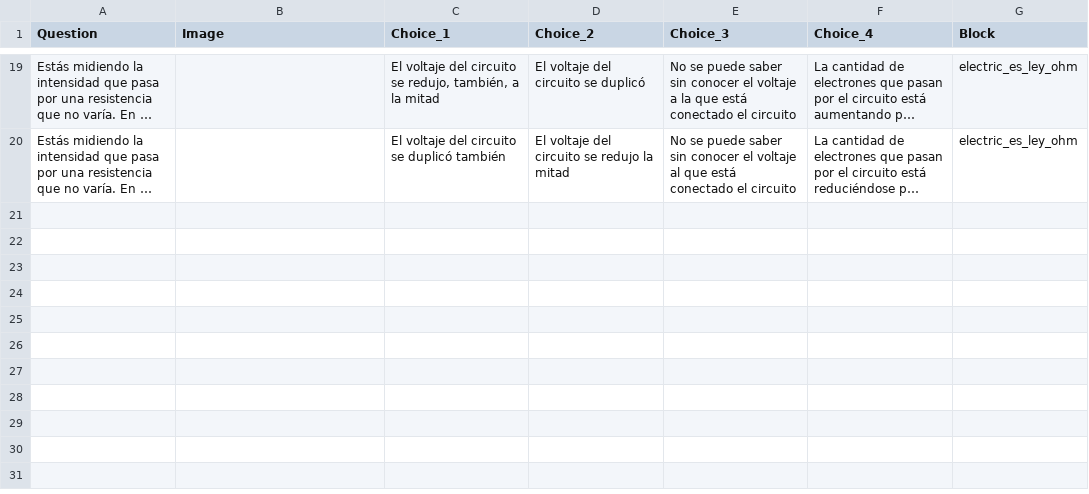
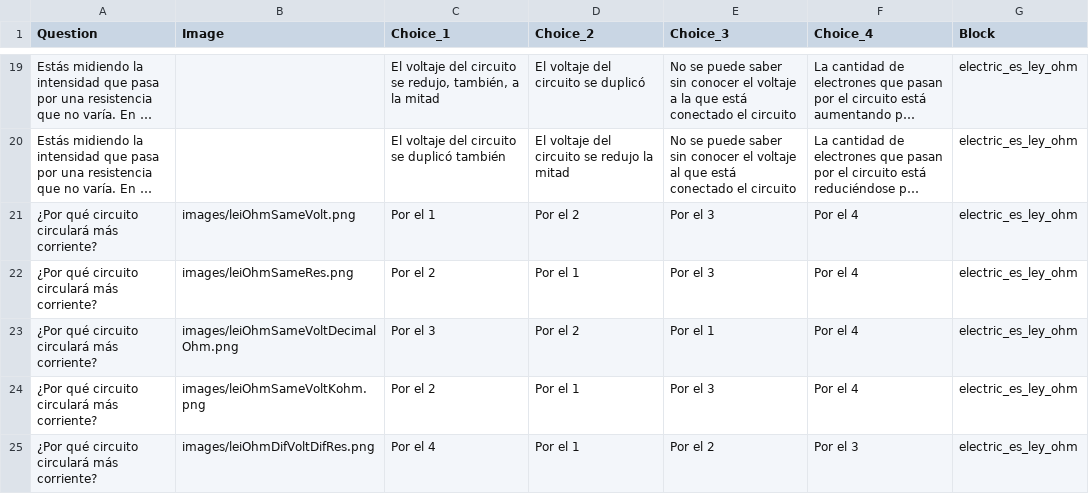
Before and after one commit to scamblor/questionary, a CSV file: csv/electric_es_ley_ohm.csv, drawn as a sheet; only a part is shown, gaps mark what is left out; long unchanged cells end in …; the diff names each change by its address in the sheet, - before the commit and + after, or states it on an @@ line.

```diff
--- a/csv/electric_es_ley_ohm.csv
+++ b/csv/electric_es_ley_ohm.csv
+row 21: ¿Por qué circuito circulará más corriente? | images/leiOhmSameVolt.png | Por el 1 | Por el 2 | Por el 3 | Por el 4 | electric_es_ley_ohm
+row 22: ¿Por qué circuito circulará más corriente? | images/leiOhmSameRes.png | Por el 2 | Por el 1 | Por el 3 | Por el 4 | electric_es_ley_ohm
+row 23: ¿Por qué circuito circulará más corriente? | images/leiOhmSameVoltDecimalOhm.png | Por el 3 | Por el 2 | Por el 1 | Por el 4 | electric_es_ley_ohm
+row 24: ¿Por qué circuito circulará más corriente? | images/leiOhmSameVoltKohm.png | Por el 2 | Por el 1 | Por el 3 | Por el 4 | electric_es_ley_ohm
+row 25: ¿Por qué circuito circulará más corriente? | images/leiOhmDifVoltDifRes.png | Por el 4 | Por el 1 | Por el 2 | Por el 3 | electric_es_ley_ohm
```
Also changed, not shown: csv/electric_en_components.csv, csv/electric_es_fundamentos.csv, 37 other files.
